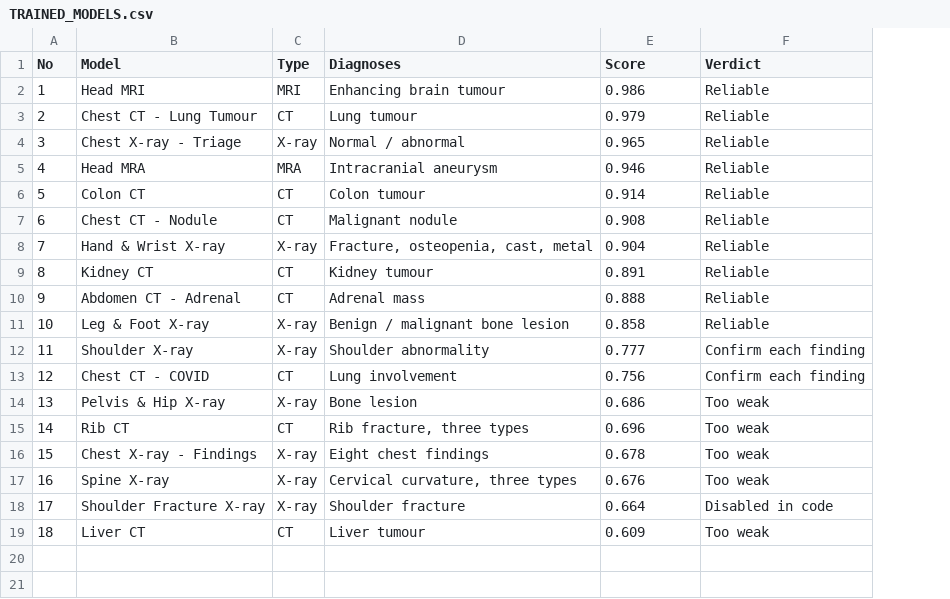
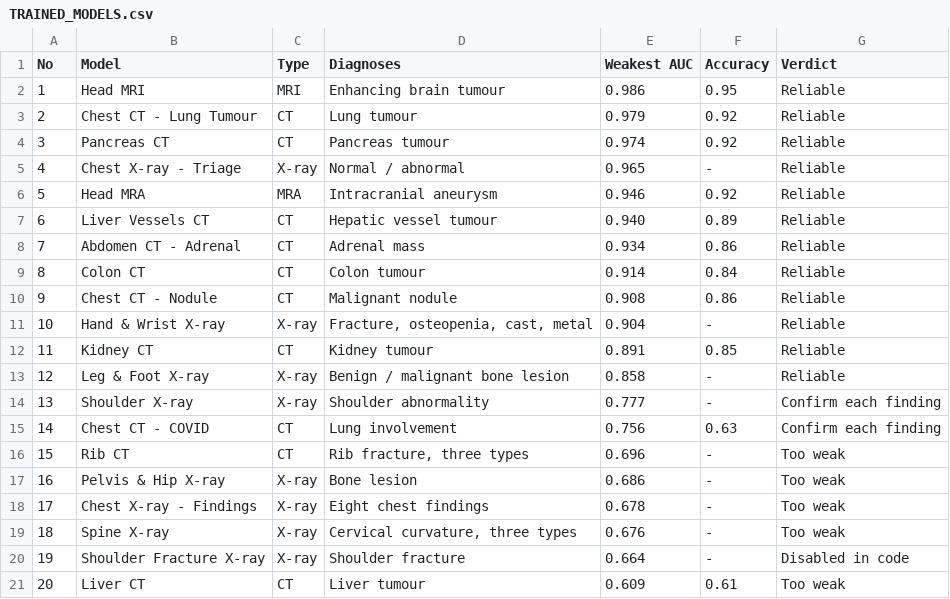
Before and after one commit to yaraArefae/radiocare, a CSV file: ai-service/TRAINED_MODELS.csv, drawn as a sheet; removed rows and columns are numbered as before the commit, all else as after; the diff names each change by its address in the sheet, - before the commit and + after, or states it on an @@ line.

Commit message:
Bring the scorecard up to the finished models
Twenty models rather than eighteen, sorted by their weakest finding, and
the two new abdominal regions take third and sixth place.

The tables now also carry the two comparisons that decided what is
served, because the numbers alone do not explain the choices. Three
regions were retrained at higher resolution and only one improved. Two
organs were trained from a second dataset and the older source won both
times, once on the score and once on the evidence behind an equal score.

Both are worth having written down: somebody reading this later will
otherwise assume the 64 cubed models were skipped rather than measured
and rejected.

```diff
--- a/ai-service/TRAINED_MODELS.csv
+++ b/ai-service/TRAINED_MODELS.csv
+column F (Accuracy), rows 2-3: 0.95 | 0.92; rows 5-6: - | 0.92; rows 9-15: 0.84 | 0.86 | - | 0.85 | - | - | 0.63; rows 17-21: - | - | - | - | 0.61
-E1: Score
+E1: Weakest AUC
+row 4: 3 | Pancreas CT | CT | Pancreas tumour | 0.974 | 0.92 | Reliable
@@ column A (No) renumbered from row 5 down @@
+row 7: 6 | Liver Vessels CT | CT | Hepatic vessel tumour | 0.940 | 0.89 | Reliable
+row 8: 7 | Abdomen CT - Adrenal | CT | Adrenal mass | 0.934 | 0.86 | Reliable
-row 10: 9 | Abdomen CT - Adrenal | CT | Adrenal mass | 0.888 | Reliable
@@ row 15 moved to row 16: 15 @@
```
Also changed, not shown: 1 other file.
